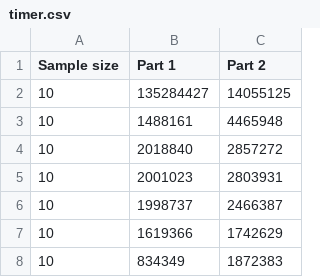
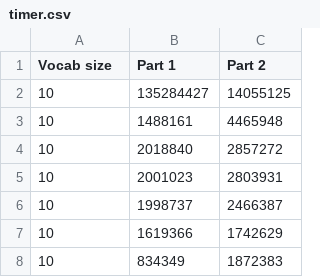
Before and after one commit to leo-pfeiffer/ANNs, a CSV file: evaluation/out/timer.csv, drawn as a sheet; only a part is shown.

Commit message:
fix: rename sample size -> vocab size

```diff
--- a/evaluation/out/timer.csv
+++ b/evaluation/out/timer.csv
@@ -1,2 +1,2 @@
-Sample size,Part 1,Part 2
+Vocab size,Part 1,Part 2
 10,135284427,14055125
```
Also changed, not shown: 2 other files.
